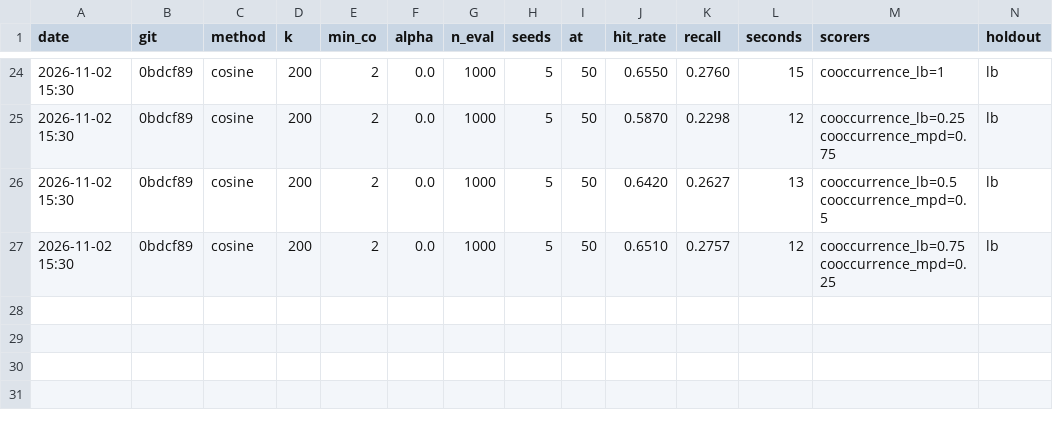
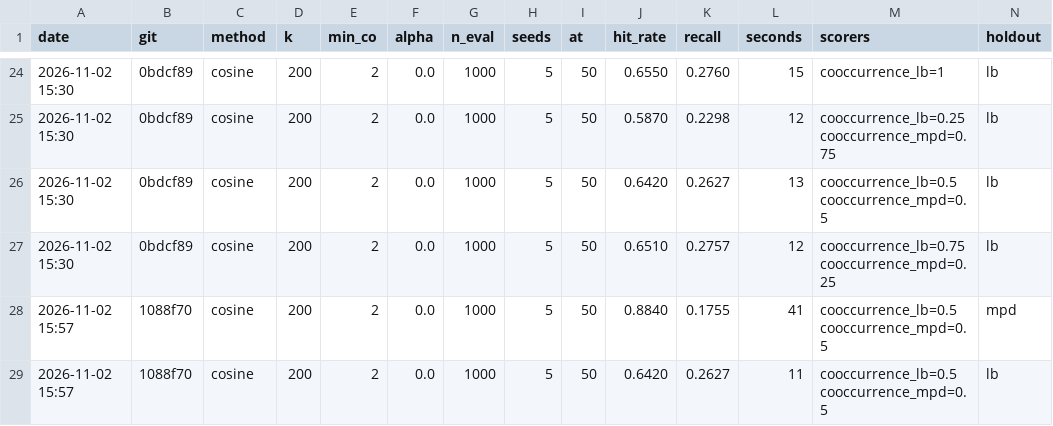
Before and after one commit to adamazmy/Swave, a CSV file: eval/results.csv, drawn as a sheet; only a part is shown, gaps mark what is left out; the diff names each change by its address in the sheet, - before the commit and + after, or states it on an @@ line.

```diff
--- a/eval/results.csv
+++ b/eval/results.csv
+row 28: 2026-11-02 15:57 | 1088f70 | cosine | 200 | 2 | 0.0 | 1000 | 5 | 50 | 0.8840 | 0.1755 | 41 | cooccurrence_lb=0.5 cooccurrence_mpd=0.5 | mpd
+row 29: 2026-11-02 15:57 | 1088f70 | cosine | 200 | 2 | 0.0 | 1000 | 5 | 50 | 0.6420 | 0.2627 | 11 | cooccurrence_lb=0.5 cooccurrence_mpd=0.5 | lb
```
